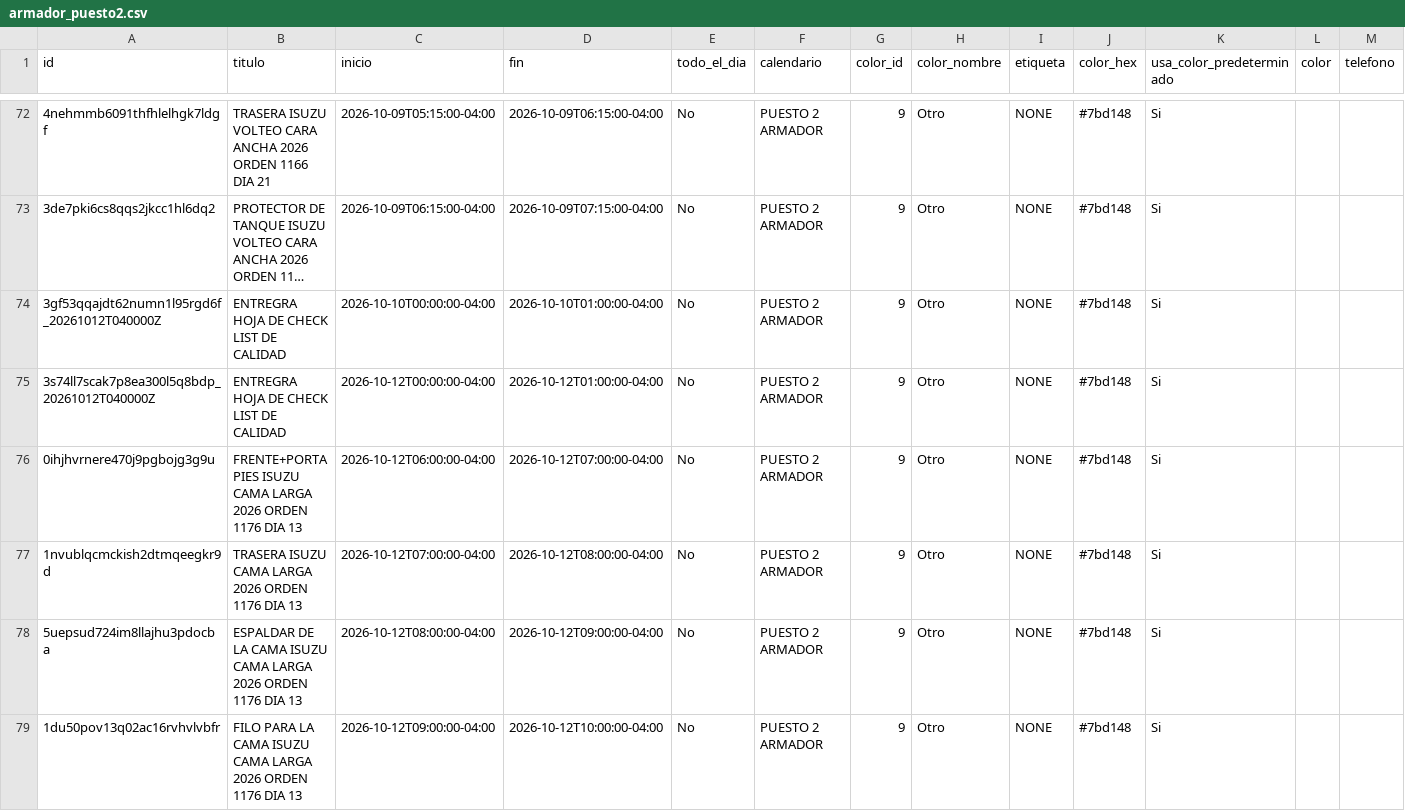
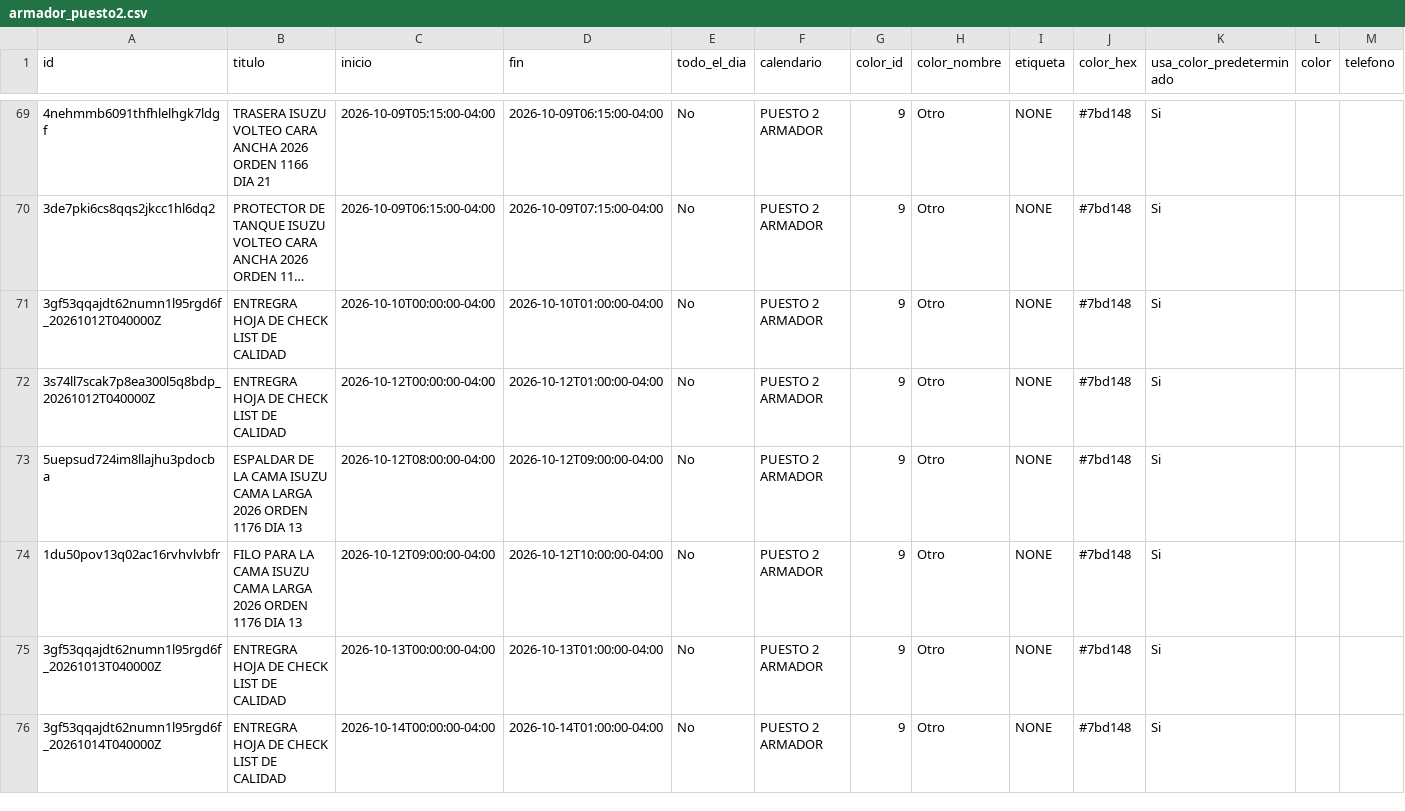
Before and after one commit to Osiris-14/rubio-defensa-ticket, a CSV file: public/data/calendario_armadores/armador_puesto2.csv, drawn as a sheet; only a part is shown, gaps mark what is left out; the shorter side is filled out with more unchanged rows; long unchanged cells end in …; rows hold the shown columns only; the diff covers the shown part only; the diff names each change by its address in the sheet, - before the commit and + after, or states it on an @@ line.

```diff
--- a/public/data/calendario_armadores/armador_puesto2.csv
+++ b/public/data/calendario_armadores/armador_puesto2.csv
-row 76: 0ihjhvrnere470j9pgbojg3g9u | FRENTE+PORTA PIES ISUZU CAMA LARGA 2026 ORDEN 1176 DIA 13 | 2026-10-12T06:00:00-04:00 | 2026-10-12T07:00:00-04:00 | No | PUESTO 2 ARMADOR | 9 | Otro | NONE | #7bd148 | Si
-row 77: 1nvublqcmckish2dtmqeegkr9d | TRASERA ISUZU CAMA LARGA 2026 ORDEN 1176 DIA 13 | 2026-10-12T07:00:00-04:00 | 2026-10-12T08:00:00-04:00 | No | PUESTO 2 ARMADOR | 9 | Otro | NONE | #7bd148 | Si
```
Also changed, not shown: 7 removed rows elsewhere in this file, public/data/calendario_armadores/armador_p13_deivi.csv, public/data/calendario_armadores/armador_puesto5.csv.
